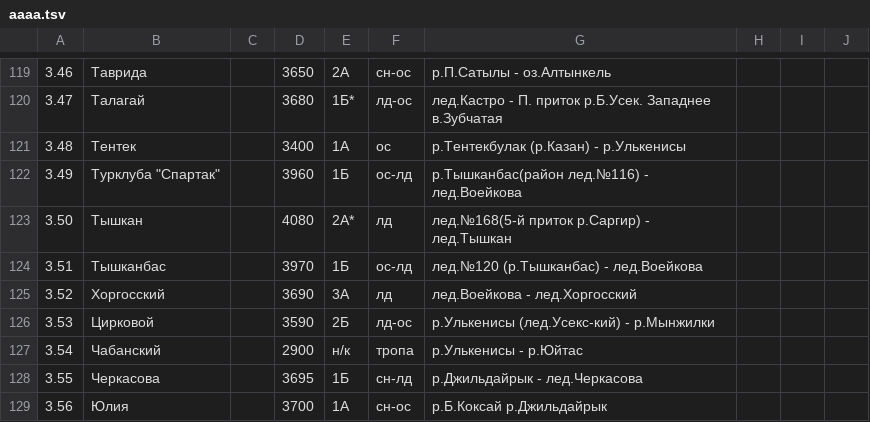
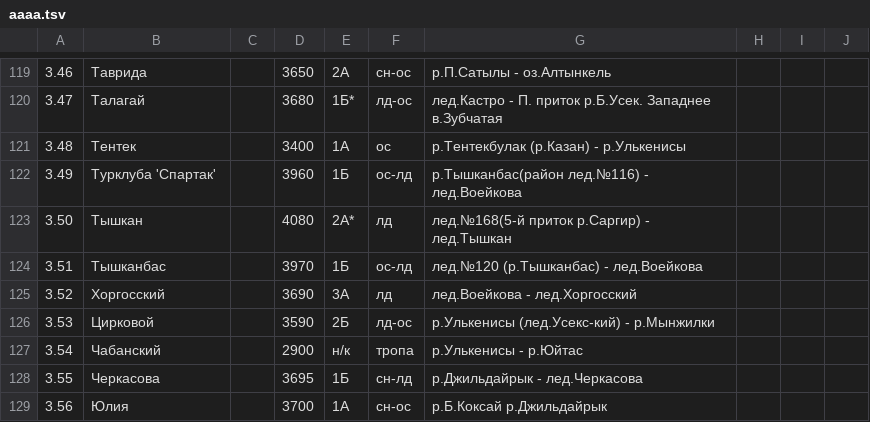
Before and after one commit to Xeenych/Jungaria, a TSV file: aaaa.tsv, drawn as a sheet; only a part is shown, gaps mark what is left out.

Commit message:
Update aaaa.tsv

```diff
--- a/aaaa.tsv
+++ b/aaaa.tsv
@@ -121,3 +121,3 @@
 3.48 	Тентек		3400	1А	ос	р.Тентекбулак (р.Казан) - р.Улькенисы			
-3.49 	Турклуба "Спартак"		3960	1Б	ос-лд	р.Тышканбас(район лед.№116) - лед.Воейкова			
+3.49 	Турклуба 'Спартак'		3960	1Б	ос-лд	р.Тышканбас(район лед.№116) - лед.Воейкова			
 3.50 	Тышкан		4080	2А*	лд	лед.№168(5-й приток р.Саргир) - лед.Тышкан			
```
